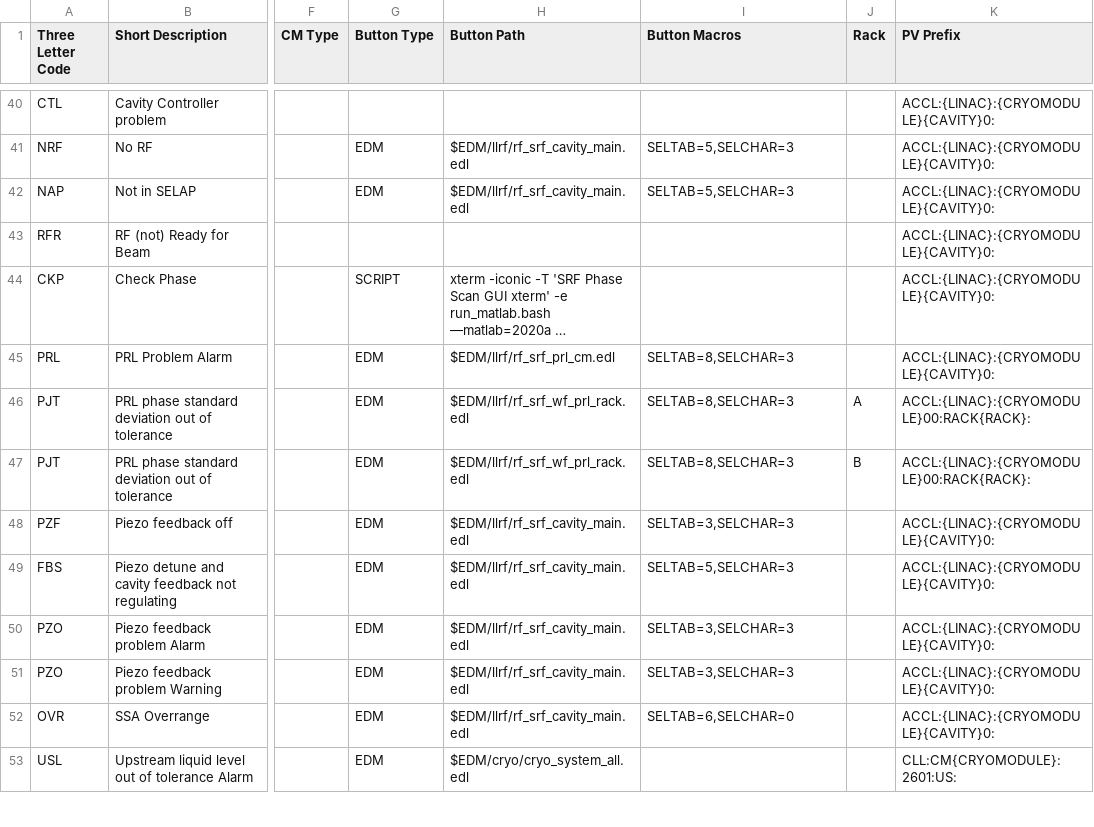
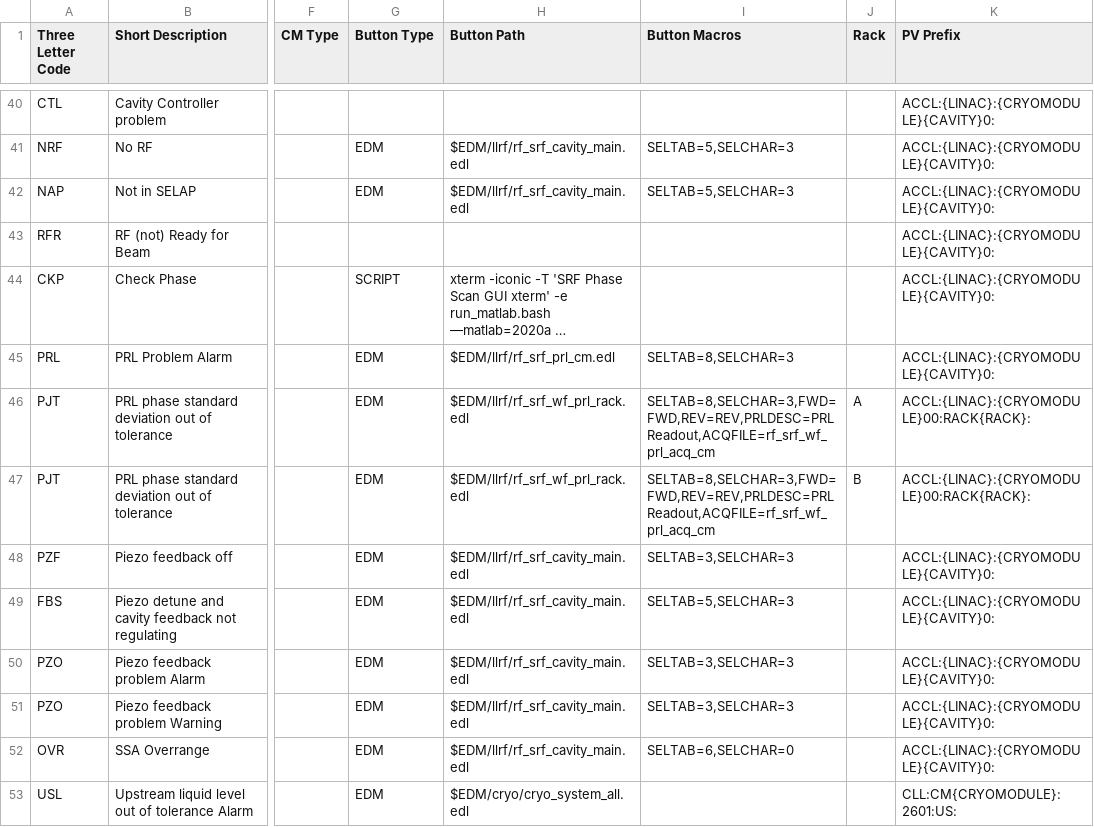
Before and after one commit to slaclab/cavityDisplay, a CSV file: faults.csv, drawn as a sheet; only a part is shown, gaps mark what is left out; long unchanged cells end in …; the diff names each change by its address in the sheet, - before the commit and + after, or states it on an @@ line.

Commit message:
fixing pjt screen macros

```diff
--- a/faults.csv
+++ b/faults.csv
-I46:I47 (Button Macros): SELTAB=8,SELCHAR=3
+I46:I47 (Button Macros): SELTAB=8,SELCHAR=3,FWD=FWD,REV=REV,PRLDESC=PRL Readout,ACQFILE=rf_srf_wf_prl_acq_cm
```
